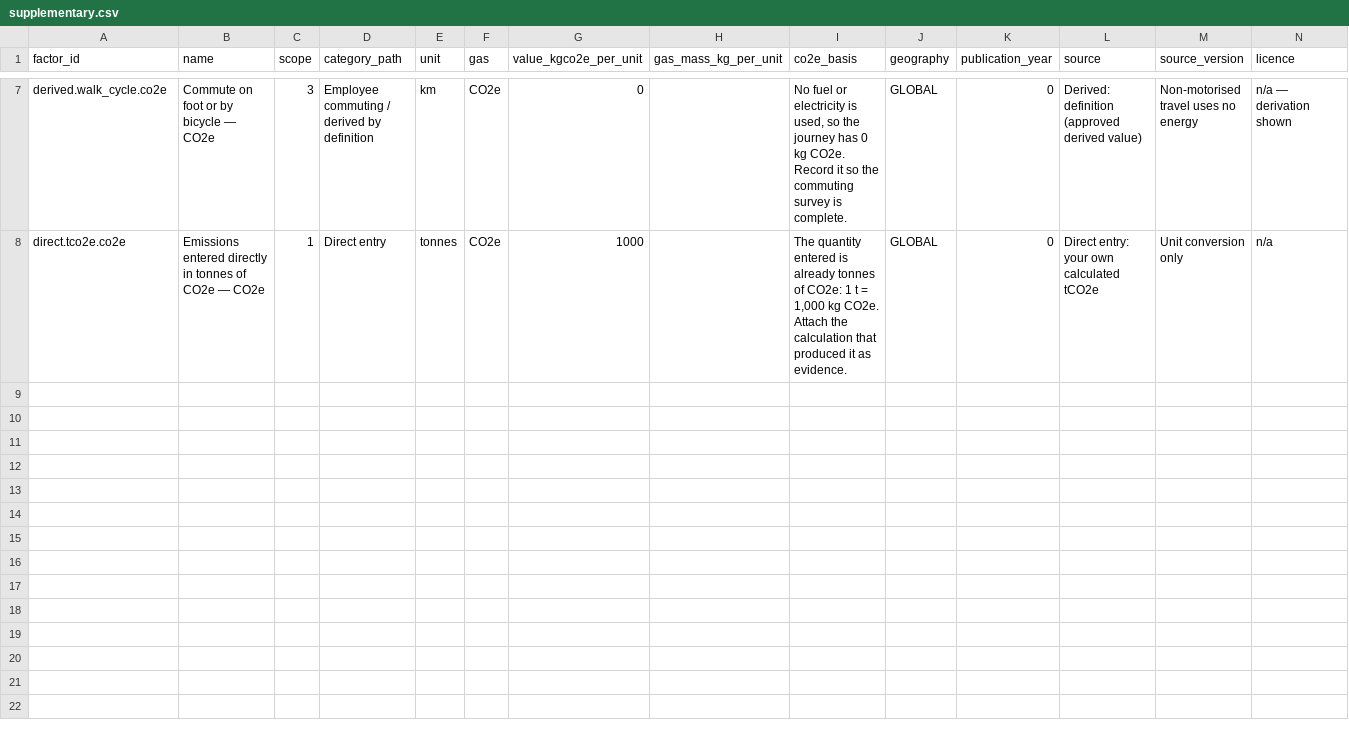
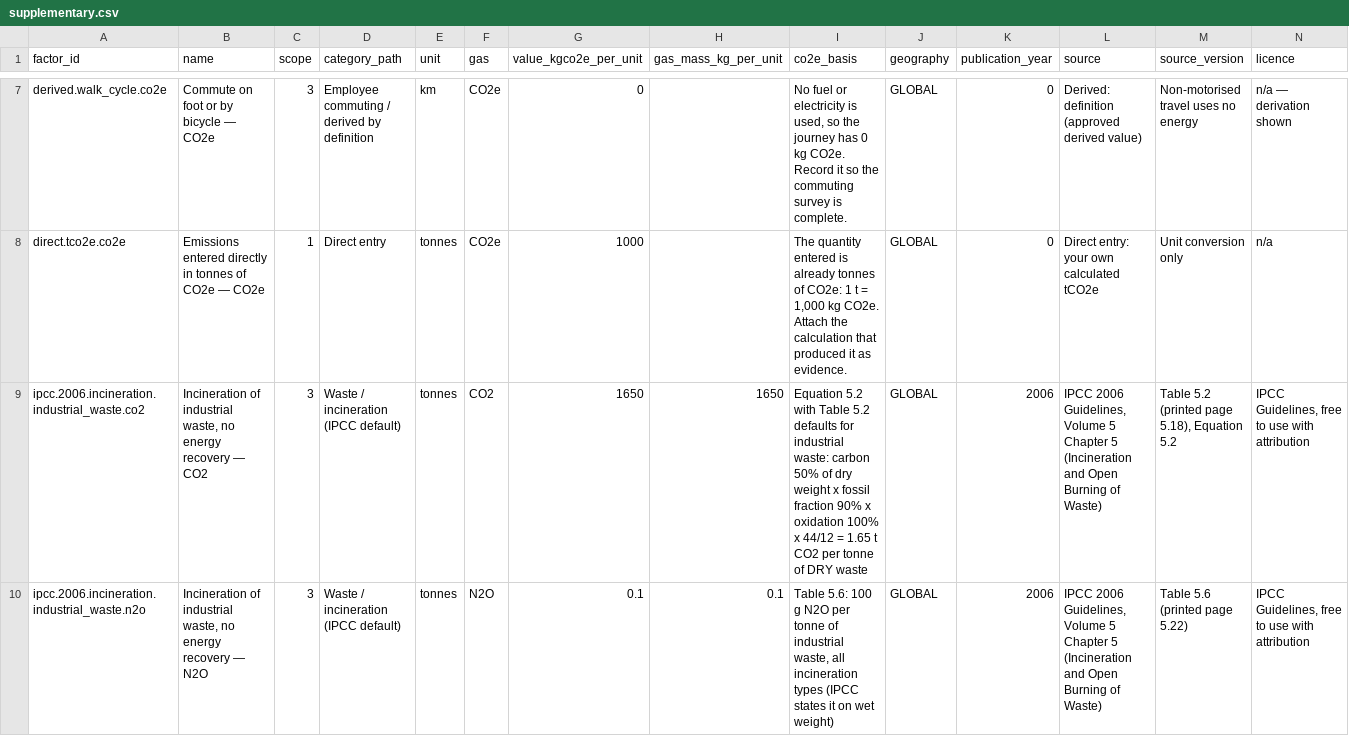
Before and after one commit to aravindjk03/invty-ghg-portal, a CSV file: data/factors/supplementary.csv, drawn as a sheet; only a part is shown, gaps mark what is left out; rows hold the shown columns only; the diff covers the shown part only; the diff names each change by its address in the sheet, - before the commit and + after, or states it on an @@ line.

```diff
--- a/data/factors/supplementary.csv
+++ b/data/factors/supplementary.csv
+row 9: ipcc.2006.incineration.industrial_waste.co2 | Incineration of industrial waste, no energy recovery — CO2 | 3 | Waste / incineration (IPCC default) | tonnes | CO2 | 1650 | 1650 | Equation 5.2 with Table 5.2 defaults for industrial waste: carbon 50% of dry weight x fossil fraction 90% x oxidation 100% x 44/12 = 1.65 t CO2 per tonne of DRY waste | GLOBAL | 2006 | IPCC 2006 Guidelines, Volume 5 Chapter 5 (Incineration and Open Burning of Waste) | Table 5.2 (printed page 5.18), Equation 5.2 | IPCC Guidelines, free to use with attribution
+row 10: ipcc.2006.incineration.industrial_waste.n2o | Incineration of industrial waste, no energy recovery — N2O | 3 | Waste / incineration (IPCC default) | tonnes | N2O | 0.1 | 0.1 | Table 5.6: 100 g N2O per tonne of industrial waste, all incineration types (IPCC states it on wet weight) | GLOBAL | 2006 | IPCC 2006 Guidelines, Volume 5 Chapter 5 (Incineration and Open Burning of Waste) | Table 5.6 (printed page 5.22) | IPCC Guidelines, free to use with attribution
```
Also changed, not shown: 6 added rows elsewhere in this file, data/catalogue_engine_map.csv, data/emission_source_catalogue.csv, 19 other files.
